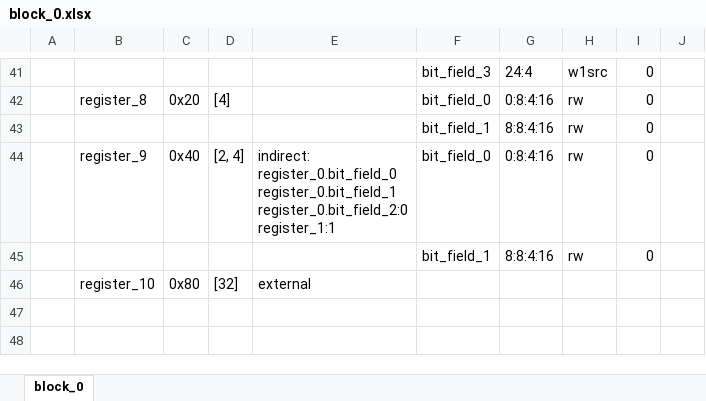
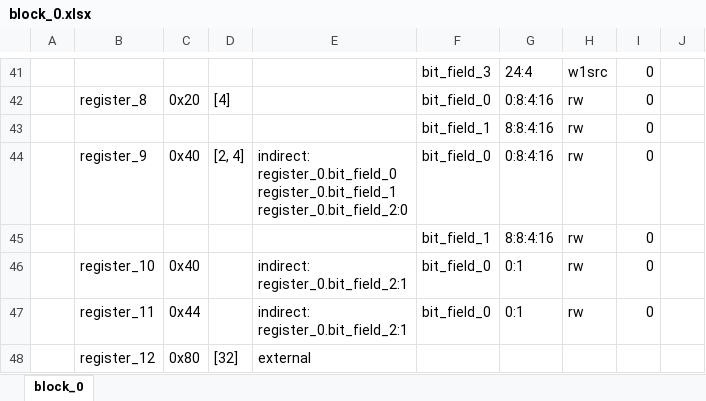
Before and after one commit to rggen/rggen-sample, an Excel workbook: block_0.xlsx, sheet block_0, drawn as a sheet; only a part is shown, gaps mark what is left out; values as stored, in another font and other column widths than the file's, no borders; addresses are those after the commit; ↵ is a line break in a cell; the diff names each change by its address in the sheet, - before the commit and + after, or states it on an @@ line.

Commit message:
added new samples for indirect register type

```diff
--- a/block_0.xlsx (sheet block_0)
+++ b/block_0.xlsx (sheet block_0)
-E44: …register_0.bit_field_1 ↵ register_0.bit_field_2:0 ↵ register_1:1
+E44: …register_0.bit_field_1 ↵ register_0.bit_field_2:0
+row 46:  | register_10 | 0x40 |  | indirect: ↵ register_0.bit_field_2:1 | bit_field_0 | 0:1 | rw | 0
+row 47:  | register_11 | 0x44 |  | indirect: ↵ register_0.bit_field_2:1 | bit_field_0 | 0:1 | rw | 0
-B48: register_10
+B48: register_12
```
Also changed, not shown: 5 other files.
